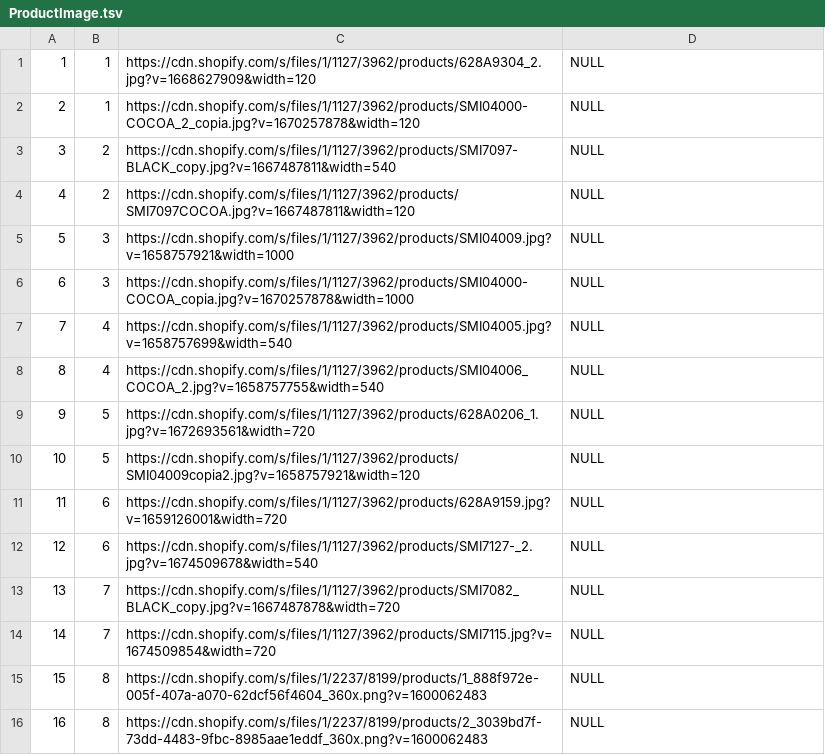
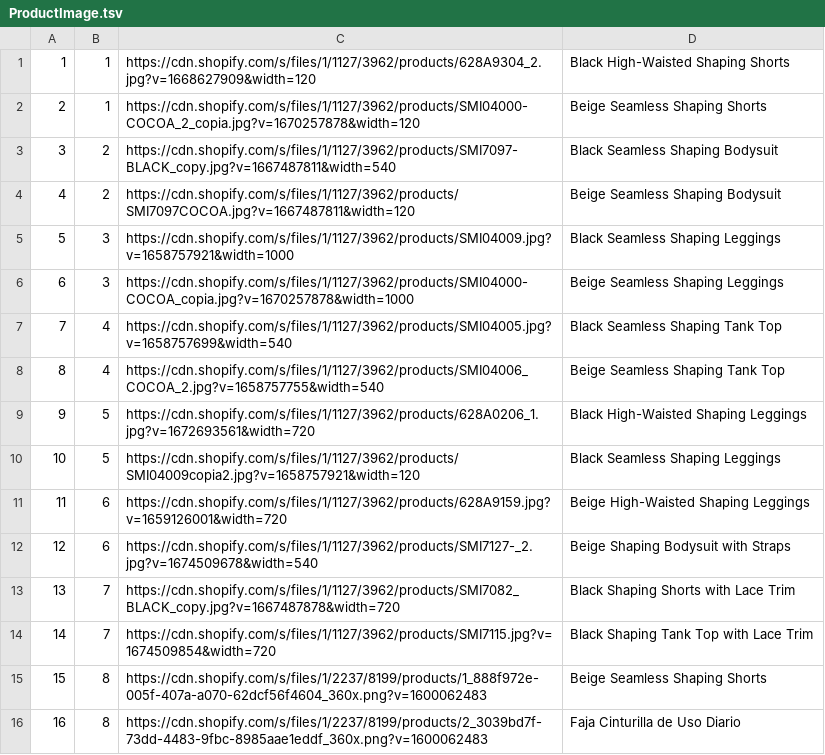
Before and after one commit to BrettMeirhofer/CIS4375-Group3, a TSV file: Backend/group3site/jeans/Data/ProductImage.tsv, drawn as a sheet.

Commit message:
Updated Product Images
Added Captions to product Image table

```diff
--- a/Backend/group3site/jeans/Data/ProductImage.tsv
+++ b/Backend/group3site/jeans/Data/ProductImage.tsv
@@ -1,16 +1,16 @@
-1	1	https://cdn.shopify.com/s/files/1/1127/3962/products/628A9304_2.jpg?v=1668627909&width=120	NULL
-2	1	https://cdn.shopify.com/s/files/1/1127/3962/products/SMI04000-COCOA_2_copia.jpg?v=1670257878&width=120	NULL
-3	2	https://cdn.shopify.com/s/files/1/1127/3962/products/SMI7097-BLACK_copy.jpg?v=1667487811&width=540	NULL
-4	2	https://cdn.shopify.com/s/files/1/1127/3962/products/SMI7097COCOA.jpg?v=1667487811&width=120	NULL
-5	3	https://cdn.shopify.com/s/files/1/1127/3962/products/SMI04009.jpg?v=1658757921&width=1000	NULL
-6	3	https://cdn.shopify.com/s/files/1/1127/3962/products/SMI04000-COCOA_copia.jpg?v=1670257878&width=1000	NULL
-7	4	https://cdn.shopify.com/s/files/1/1127/3962/products/SMI04005.jpg?v=1658757699&width=540	NULL
-8	4	https://cdn.shopify.com/s/files/1/1127/3962/products/SMI04006_COCOA_2.jpg?v=1658757755&width=540	NULL
-9	5	https://cdn.shopify.com/s/files/1/1127/3962/products/628A0206_1.jpg?v=1672693561&width=720	NULL
-10	5	https://cdn.shopify.com/s/files/1/1127/3962/products/SMI04009copia2.jpg?v=1658757921&width=120	NULL
-11	6	https://cdn.shopify.com/s/files/1/1127/3962/products/628A9159.jpg?v=1659126001&width=720	NULL
-12	6	https://cdn.shopify.com/s/files/1/1127/3962/products/SMI7127-_2.jpg?v=1674509678&width=540	NULL
-13	7	https://cdn.shopify.com/s/files/1/1127/3962/products/SMI7082_BLACK_copy.jpg?v=1667487878&width=720	NULL
-14	7	https://cdn.shopify.com/s/files/1/1127/3962/products/SMI7115.jpg?v=1674509854&width=720	NULL
-15	8	https://cdn.shopify.com/s/files/1/2237/8199/products/1_888f972e-005f-407a-a070-62dcf56f4604_360x.png?v=1600062483	NULL
-16	8	https://cdn.shopify.com/s/files/1/2237/8199/products/2_3039bd7f-73dd-4483-9fbc-8985aae1eddf_360x.png?v=1600062483	NULL
+1	1	https://cdn.shopify.com/s/files/1/1127/3962/products/628A9304_2.jpg?v=1668627909&width=120	Black High-Waisted Shaping Shorts
+2	1	https://cdn.shopify.com/s/files/1/1127/3962/products/SMI04000-COCOA_2_copia.jpg?v=1670257878&width=120	Beige Seamless Shaping Shorts
+3	2	https://cdn.shopify.com/s/files/1/1127/3962/products/SMI7097-BLACK_copy.jpg?v=1667487811&width=540	Black Seamless Shaping Bodysuit
+4	2	https://cdn.shopify.com/s/files/1/1127/3962/products/SMI7097COCOA.jpg?v=1667487811&width=120	Beige Seamless Shaping Bodysuit
+5	3	https://cdn.shopify.com/s/files/1/1127/3962/products/SMI04009.jpg?v=1658757921&width=1000	Black Seamless Shaping Leggings
+6	3	https://cdn.shopify.com/s/files/1/1127/3962/products/SMI04000-COCOA_copia.jpg?v=1670257878&width=1000	Beige Seamless Shaping Leggings
+7	4	https://cdn.shopify.com/s/files/1/1127/3962/products/SMI04005.jpg?v=1658757699&width=540	Black Seamless Shaping Tank Top
+8	4	https://cdn.shopify.com/s/files/1/1127/3962/products/SMI04006_COCOA_2.jpg?v=1658757755&width=540	Beige Seamless Shaping Tank Top
+9	5	https://cdn.shopify.com/s/files/1/1127/3962/products/628A0206_1.jpg?v=1672693561&width=720	Black High-Waisted Shaping Leggings
+10	5	https://cdn.shopify.com/s/files/1/1127/3962/products/SMI04009copia2.jpg?v=1658757921&width=120	Black Seamless Shaping Leggings
+11	6	https://cdn.shopify.com/s/files/1/1127/3962/products/628A9159.jpg?v=1659126001&width=720	Beige High-Waisted Shaping Leggings
+12	6	https://cdn.shopify.com/s/files/1/1127/3962/products/SMI7127-_2.jpg?v=1674509678&width=540	Beige Shaping Bodysuit with Straps
+13	7	https://cdn.shopify.com/s/files/1/1127/3962/products/SMI7082_BLACK_copy.jpg?v=1667487878&width=720	Black Shaping Shorts with Lace Trim
+14	7	https://cdn.shopify.com/s/files/1/1127/3962/products/SMI7115.jpg?v=1674509854&width=720	Black Shaping Tank Top with Lace Trim
+15	8	https://cdn.shopify.com/s/files/1/2237/8199/products/1_888f972e-005f-407a-a070-62dcf56f4604_360x.png?v=1600062483	Beige Seamless Shaping Shorts
+16	8	https://cdn.shopify.com/s/files/1/2237/8199/products/2_3039bd7f-73dd-4483-9fbc-8985aae1eddf_360x.png?v=1600062483	Faja Cinturilla de Uso Diario
```
